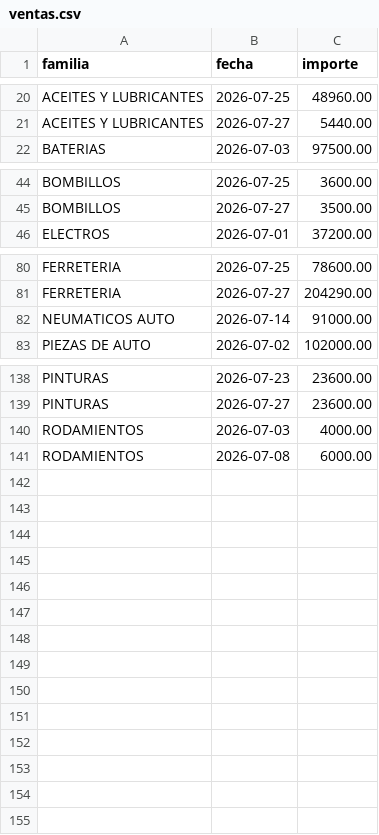
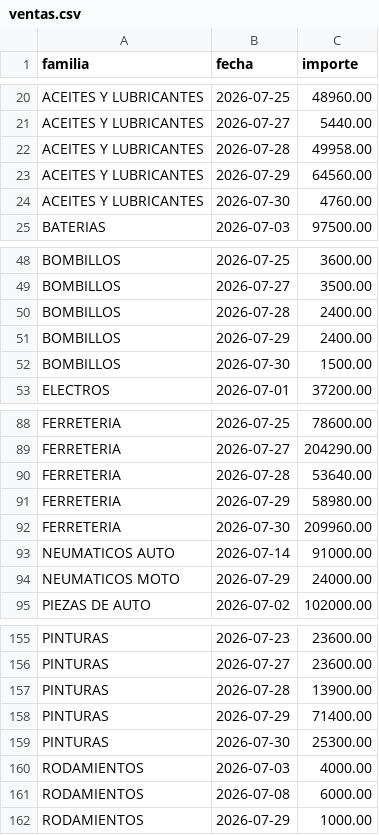
Before and after one commit to rodysmateo/mis-datos-EMA, a CSV file: ventas.csv, drawn as a sheet; only a part is shown, gaps mark what is left out; the diff covers the shown part only.

```diff
--- a/ventas.csv
+++ b/ventas.csv
@@ -21,2 +21,5 @@ familia,fecha,importe
 "ACEITES Y LUBRICANTES","2026-07-27",5440.00
+"ACEITES Y LUBRICANTES","2026-07-28",49958.00
+"ACEITES Y LUBRICANTES","2026-07-29",64560.00
+"ACEITES Y LUBRICANTES","2026-07-30",4760.00
 "BATERIAS","2026-07-03",97500.00
@@ -45,2 +49,5 @@ familia,fecha,importe
 "BOMBILLOS","2026-07-27",3500.00
+"BOMBILLOS","2026-07-28",2400.00
+"BOMBILLOS","2026-07-29",2400.00
+"BOMBILLOS","2026-07-30",1500.00
 "ELECTROS","2026-07-01",37200.00
@@ -81,3 +89,7 @@ familia,fecha,importe
 "FERRETERIA","2026-07-27",204290.00
+"FERRETERIA","2026-07-28",53640.00
+"FERRETERIA","2026-07-29",58980.00
+"FERRETERIA","2026-07-30",209960.00
 "NEUMATICOS AUTO","2026-07-14",91000.00
+"NEUMATICOS MOTO","2026-07-29",24000.00
 "PIEZAS DE AUTO","2026-07-02",102000.00
@@ -139,3 +156,7 @@ familia,fecha,importe
 "PINTURAS","2026-07-27",23600.00
+"PINTURAS","2026-07-28",13900.00
+"PINTURAS","2026-07-29",71400.00
+"PINTURAS","2026-07-30",25300.00
 "RODAMIENTOS","2026-07-03",4000.00
 "RODAMIENTOS","2026-07-08",6000.00
+"RODAMIENTOS","2026-07-29",1000.00
```
Also changed, not shown: 7 added rows elsewhere in this file, productos.csv.
